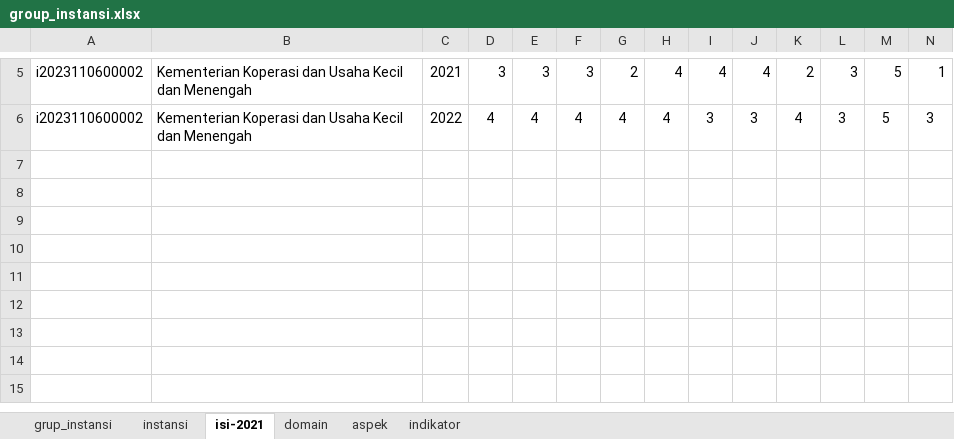
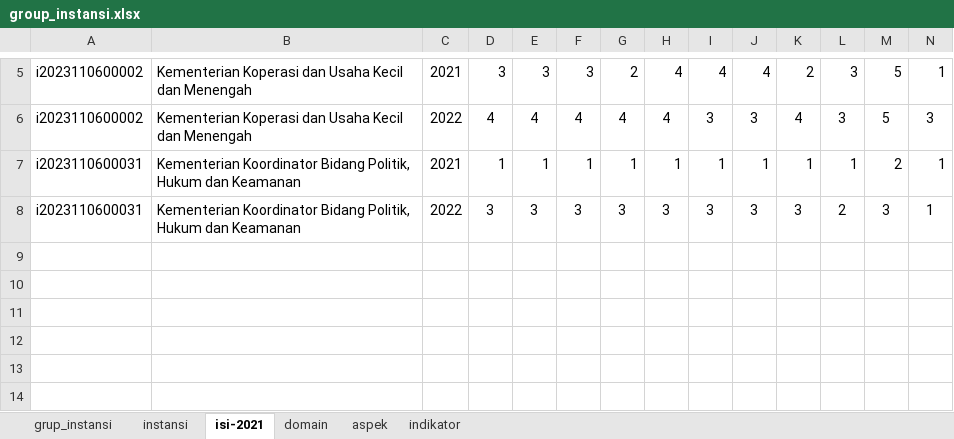
Before and after one commit to ferrysusanto275/ta_elaine, an Excel workbook: Data CSV/group_instansi.xlsx, sheet isi-2021, drawn as a sheet; only a part is shown, gaps mark what is left out; the shorter side is filled out with more unchanged rows; values as stored, in another font and other column widths than the file's, no borders; removed rows and columns are numbered as before the commit, all else as after; rows hold the shown columns only; the diff names each change by its address in the sheet, - before the commit and + after, or states it on an @@ line.

Commit message:
tambah satu data isi

```diff
--- a/Data CSV/group_instansi.xlsx (sheet isi-2021)
+++ b/Data CSV/group_instansi.xlsx (sheet isi-2021)
-row 7: (empty)
-row 8: (empty)
+row 7: i2023110600031 | Kementerian Koordinator Bidang Politik, Hukum dan Keamanan | 2021 | 1 | 1 | 1 | 1 | 1 | 1 | 1 | 1 | 1 | 2 | 1
+row 8: i2023110600031 | Kementerian Koordinator Bidang Politik, Hukum dan Keamanan | 2022 | 3 | 3 | 3 | 3 | 3 | 3 | 3 | 3 | 2 | 3 | 1
```
